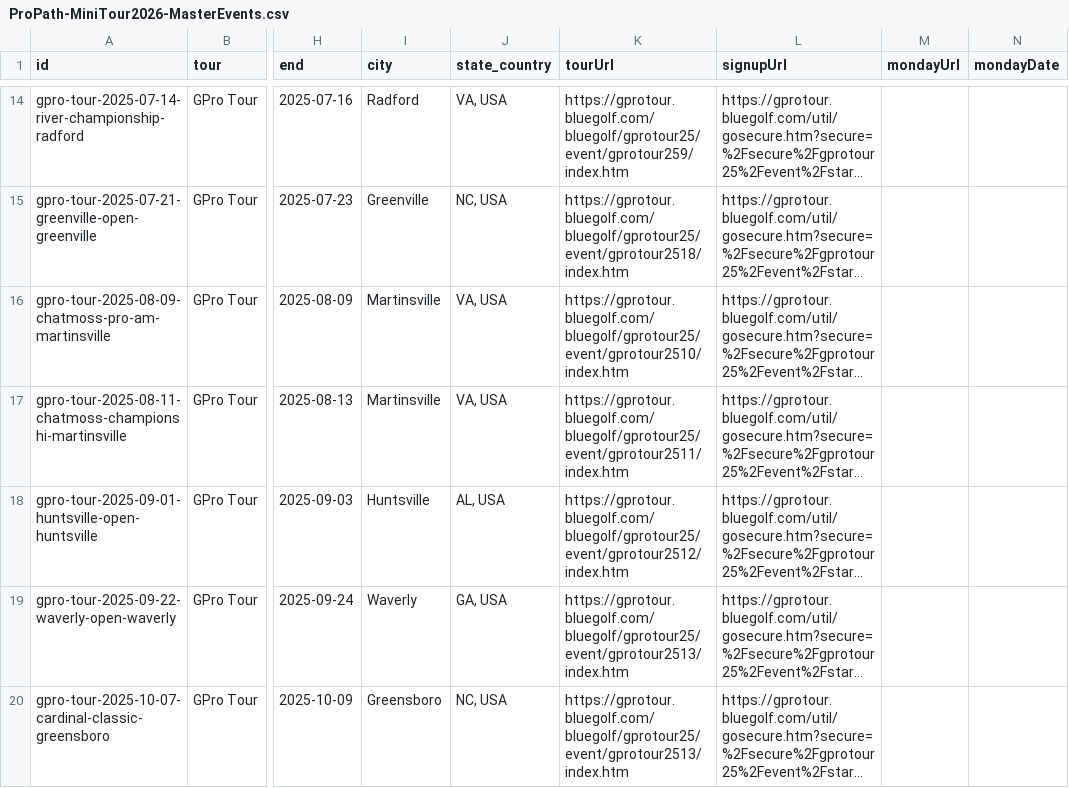
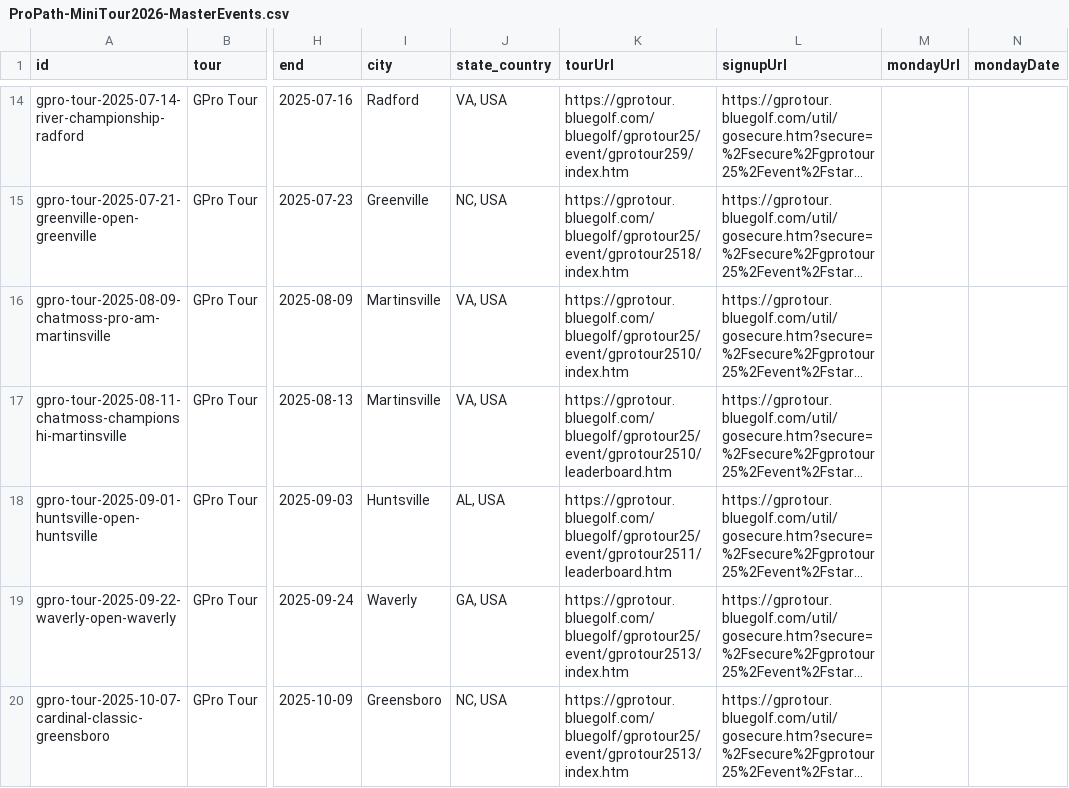
Before and after one commit to pbh007/propath-data, a CSV file: data/ProPath-MiniTour2026-MasterEvents.csv, drawn as a sheet; only a part is shown, gaps mark what is left out; long unchanged cells end in …; the diff names each change by its address in the sheet, - before the commit and + after, or states it on an @@ line.

```diff
--- a/data/ProPath-MiniTour2026-MasterEvents.csv
+++ b/data/ProPath-MiniTour2026-MasterEvents.csv
-K17 (tourUrl): https://gprotour.bluegolf.com/bluegolf/gprotour25/event/gprotour2511/index.htm
+K17 (tourUrl): https://gprotour.bluegolf.com/bluegolf/gprotour25/event/gprotour2510/leaderboard.htm
-K18 (tourUrl): https://gprotour.bluegolf.com/bluegolf/gprotour25/event/gprotour2512/index.htm
+K18 (tourUrl): https://gprotour.bluegolf.com/bluegolf/gprotour25/event/gprotour2511/leaderboard.htm
```
Also changed, not shown: data/_incoming_gpro.csv, data/_incoming_mlgt_upcoming.csv.
